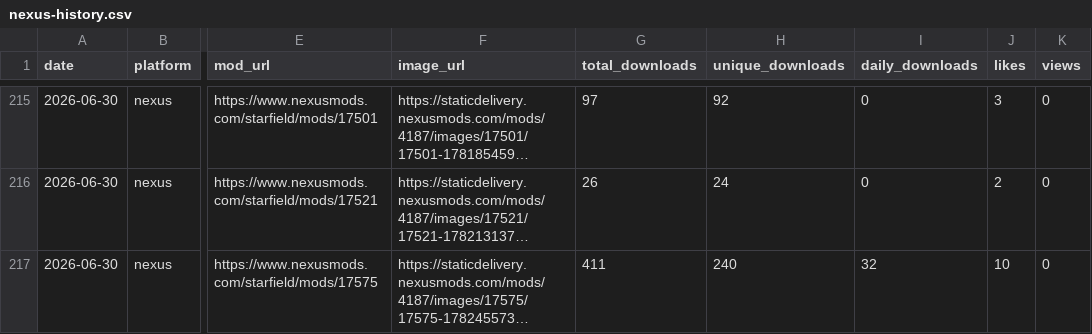
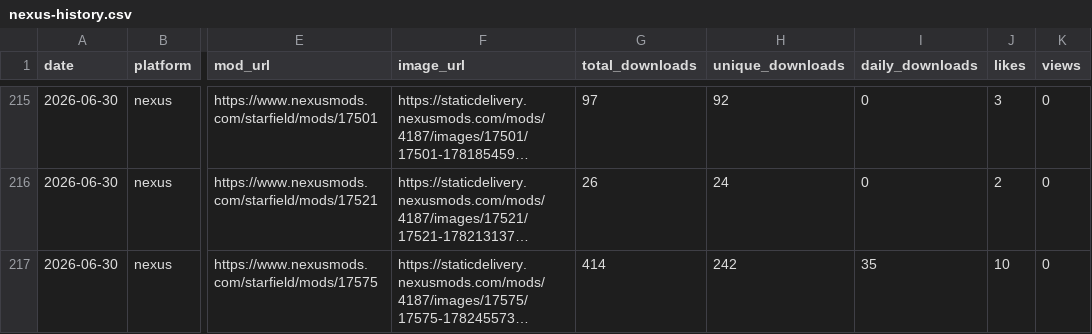
Before and after one commit to TownGG/towngg-portfolio, a CSV file: assets/data/nexus-history.csv, drawn as a sheet; only a part is shown, gaps mark what is left out; long unchanged cells end in …; the diff names each change by its address in the sheet, - before the commit and + after, or states it on an @@ line.

```diff
--- a/assets/data/nexus-history.csv
+++ b/assets/data/nexus-history.csv
-G217 (total_downloads): 411
+G217 (total_downloads): 414
-H217 (unique_downloads): 240
+H217 (unique_downloads): 242
-I217 (daily_downloads): 32
+I217 (daily_downloads): 35
```
Also changed, not shown: 1 other file.
